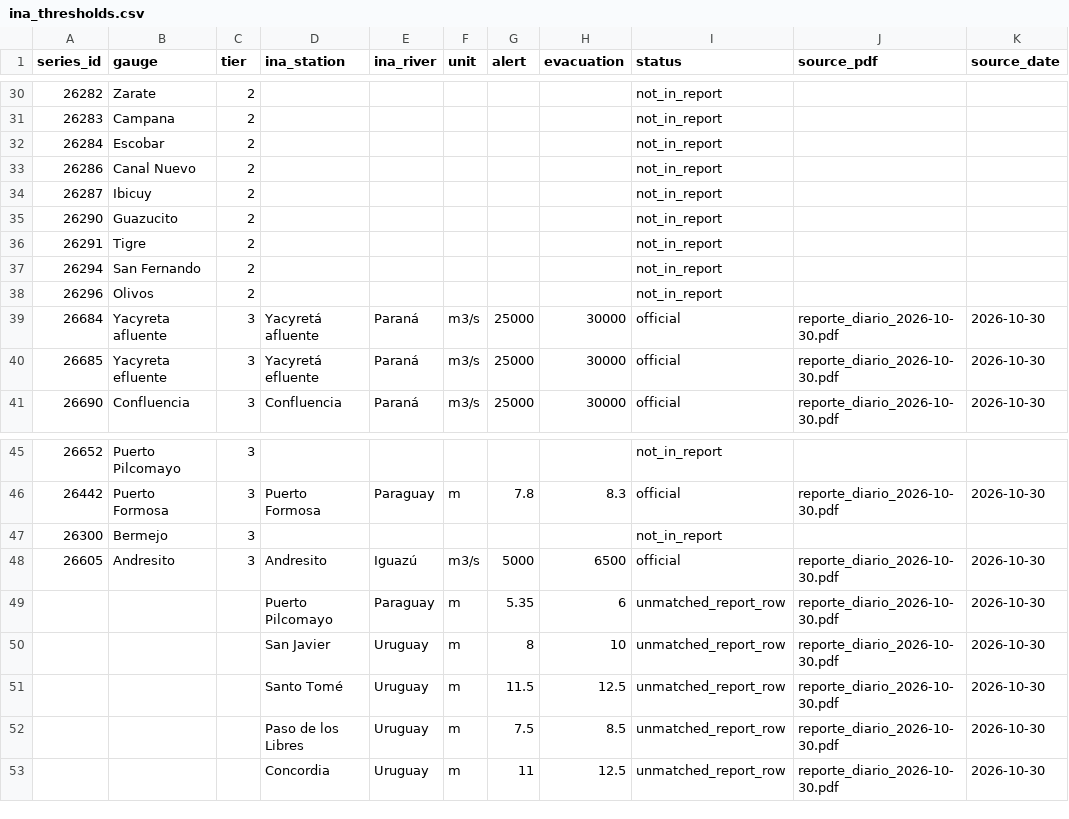
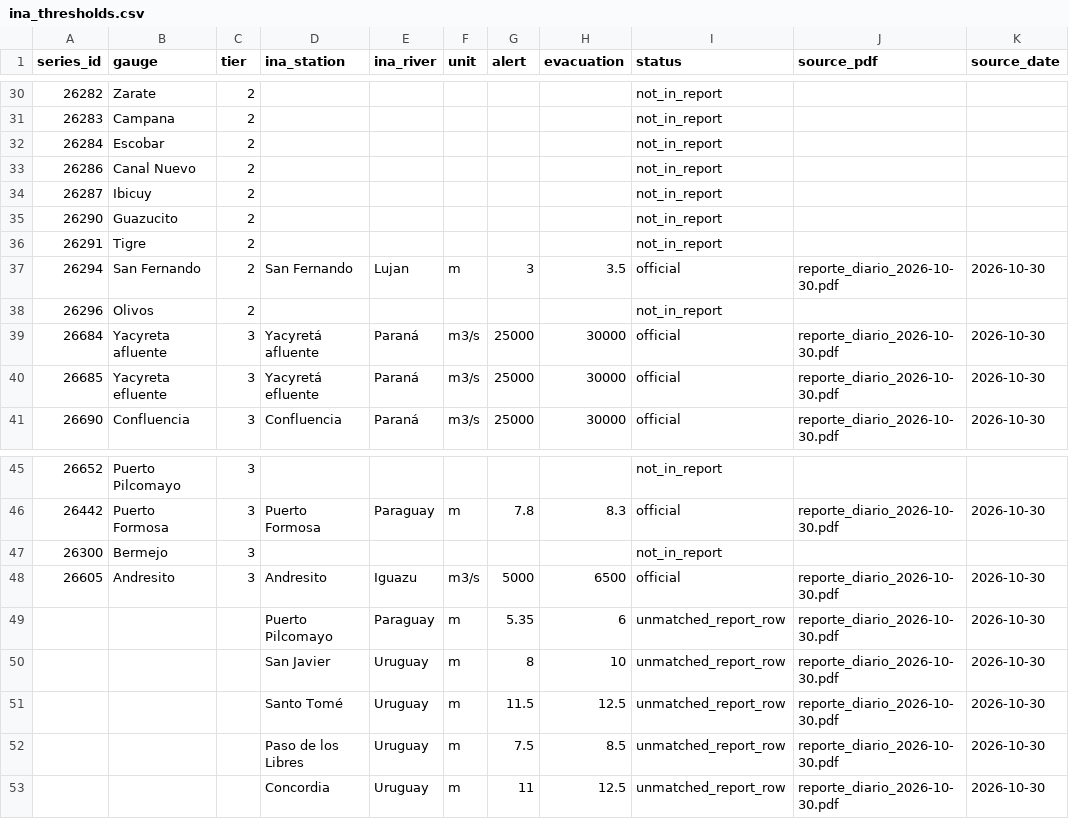
Before and after one commit to ammarmahfoud90/parana-crecida, a CSV file: data/ina_thresholds.csv, drawn as a sheet; only a part is shown, gaps mark what is left out.

```diff
--- a/data/ina_thresholds.csv
+++ b/data/ina_thresholds.csv
@@ -36,3 +36,3 @@ series_id,gauge,tier,ina_station,ina_river,unit,alert,evacuation,status,source_p
 26291,Tigre,2,,,,,,not_in_report,,
-26294,San Fernando,2,,,,,,not_in_report,,
+26294,San Fernando,2,San Fernando,Lujan,m,3,3.5,official,reporte_diario_2026-10-30.pdf,2026-10-30
 26296,Olivos,2,,,,,,not_in_report,,
@@ -47,3 +47,3 @@ series_id,gauge,tier,ina_station,ina_river,unit,alert,evacuation,status,source_p
 26300,Bermejo,3,,,,,,not_in_report,,
-26605,Andresito,3,Andresito,Iguazú,m3/s,5000,6500,official,reporte_diario_2026-10-30.pdf,2026-10-30
+26605,Andresito,3,Andresito,Iguazu,m3/s,5000,6500,official,reporte_diario_2026-10-30.pdf,2026-10-30
 ,,,Puerto Pilcomayo,Paraguay,m,5.35,6,unmatched_report_row,reporte_diario_2026-10-30.pdf,2026-10-30
```
Also changed, not shown: 12 other files.
